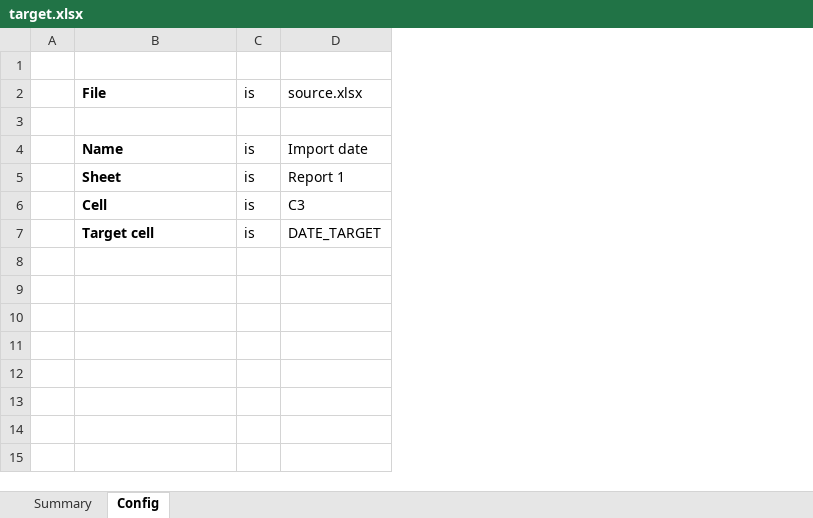
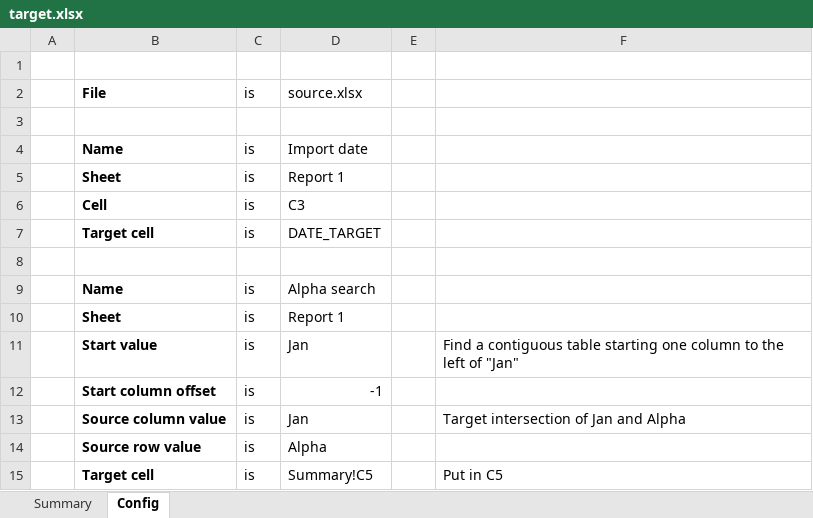
Before and after one commit to optilude/xlsx-extract, an Excel workbook: src/xlsx_extract/test_data/target.xlsx, sheet Config, drawn as a sheet; values as stored, in another font and other column widths than the file's, no borders; the diff names each change by its address in the sheet, - before the commit and + after, or states it on an @@ line.

Commit message:
More complex target

```diff
--- a/src/xlsx_extract/test_data/target.xlsx (sheet Config)
+++ b/src/xlsx_extract/test_data/target.xlsx (sheet Config)
+column E, empty
+column F, empty
+row 8: (empty)
+row 9:  | Name | is | Alpha search
+row 10:  | Sheet | is | Report 1
+row 11:  | Start value | is | Jan |  | Find a contiguous table starting one column to the left of "Jan"
+row 12:  | Start column offset | is | -1
+row 13:  | Source column value | is | Jan |  | Target intersection of Jan and Alpha
+row 14:  | Source row value | is | Alpha
+row 15:  | Target cell | is | Summary!C5 |  | Put in C5
```
